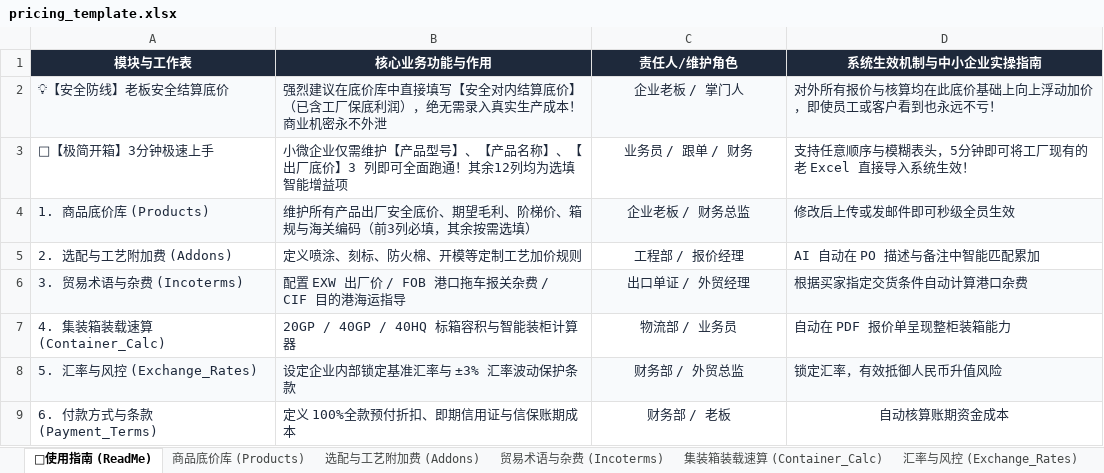
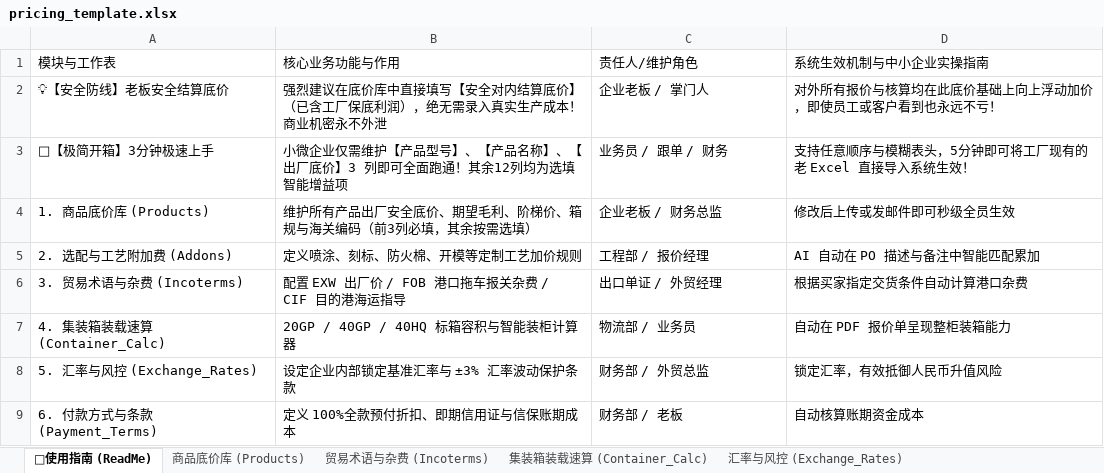
Before and after one commit to KelvinTsui820/kelvinflow-quote-engine, an Excel workbook: public/templates/pricing_template.xlsx, sheet 📌使用指南 (ReadMe), drawn as a sheet; values as stored, in another font and other column widths than the file's, no borders; the diff names each change by its address in the sheet, - before the commit and + after, or states it on an @@ line.

Commit message:
feat(pricing): implement Option A - completely strip process addons logic, restore pure deterministic base pricing

```diff
--- a/public/templates/pricing_template.xlsx (sheet 📌使用指南 (ReadMe))
+++ b/public/templates/pricing_template.xlsx (sheet 📌使用指南 (ReadMe))
-sheet tab: 选配与工艺附加费 (Addons)
@@ A1:D1 fill: #1E293B → none, bold: on → off, text colour: #FFFFFF → black, alignment: center → left @@
-A2:D9 text colour: #1E293B
+A2:D9 text colour: black
-A2:D2 fill: #F8FAFC
+A2:D2 fill: none
-C2:C8 alignment: center
+C2:C8 alignment: left
-A4:D4 fill: #F8FAFC
+A4:D4 fill: none
-A6:D6 fill: #F8FAFC
+A6:D6 fill: none
-A8:D8 fill: #F8FAFC
+A8:D8 fill: none
-C9:D9 alignment: center
+C9:D9 alignment: left
```
Also changed, not shown: sheet 商品底价库 (Products), sheet 贸易术语与杂费 (Incoterms), sheet 汇率与风控 (Exchange_Rates), sheet 集装箱装载速算 (Container_Calc), sheet 付款方式与条款 (Payment_Terms), public/templates/标准出厂底价导入模板.xlsx, 7 other files.
